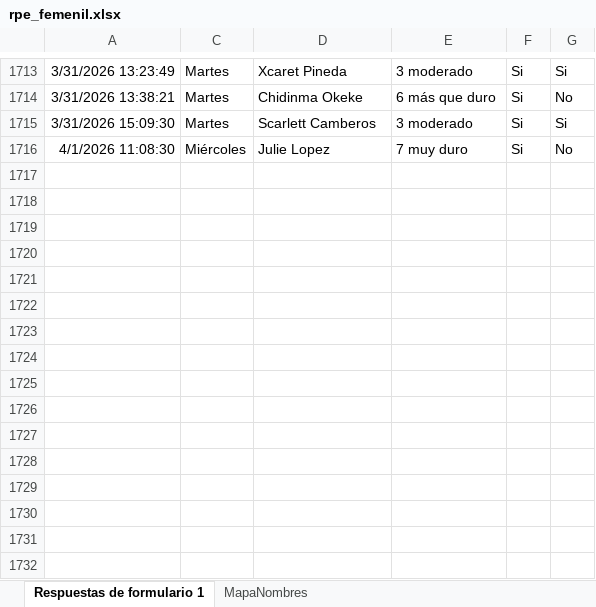
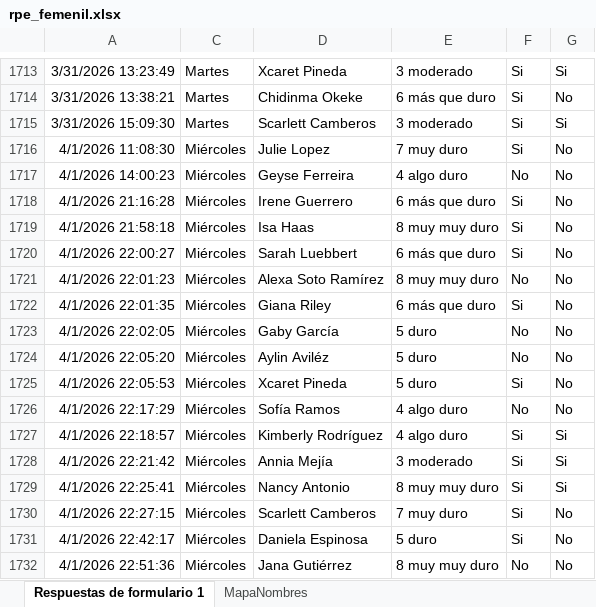
Before and after one commit to mr2293/dashboard_femenil, an Excel workbook: data/rpe_femenil.xlsx, sheet Respuestas de formulario 1, drawn as a sheet; only a part is shown, gaps mark what is left out; values as stored, in another font and other column widths than the file's, no borders; charts and pictures and conditional formats and table styles not drawn; the diff names each change by its address in the sheet, - before the commit and + after, or states it on an @@ line.

```diff
--- a/data/rpe_femenil.xlsx (sheet Respuestas de formulario 1)
+++ b/data/rpe_femenil.xlsx (sheet Respuestas de formulario 1)
+row 1717: 4/1/2026 14:00:23 | Miércoles | Geyse Ferreira | 4 algo duro | No | No
+row 1718: 4/1/2026 21:16:28 | Miércoles | Irene Guerrero | 6 más que duro | Si | No
+row 1719: 4/1/2026 21:58:18 | Miércoles | Isa Haas | 8 muy muy duro | Si | No
+row 1720: 4/1/2026 22:00:27 | Miércoles | Sarah Luebbert | 6 más que duro | Si | No
+row 1721: 4/1/2026 22:01:23 | Miércoles | Alexa Soto Ramírez | 8 muy muy duro | No | No
+row 1722: 4/1/2026 22:01:35 | Miércoles | Giana Riley | 6 más que duro | Si | No
+row 1723: 4/1/2026 22:02:05 | Miércoles | Gaby García | 5 duro | No | No
+row 1724: 4/1/2026 22:05:20 | Miércoles | Aylin Aviléz | 5 duro | No | No
+row 1725: 4/1/2026 22:05:53 | Miércoles | Xcaret Pineda | 5 duro | Si | No
+row 1726: 4/1/2026 22:17:29 | Miércoles | Sofía Ramos | 4 algo duro | No | No
+row 1727: 4/1/2026 22:18:57 | Miércoles | Kimberly Rodríguez | 4 algo duro | Si | Si
+row 1728: 4/1/2026 22:21:42 | Miércoles | Annia Mejía | 3 moderado | Si | Si
+row 1729: 4/1/2026 22:25:41 | Miércoles | Nancy Antonio | 8 muy muy duro | Si | Si
+row 1730: 4/1/2026 22:27:15 | Miércoles | Scarlett Camberos | 7 muy duro | Si | No
+row 1731: 4/1/2026 22:42:17 | Miércoles | Daniela Espinosa | 5 duro | Si | No
+row 1732: 4/1/2026 22:51:36 | Miércoles | Jana Gutiérrez | 8 muy muy duro | No | No
```
Also changed, not shown: hidden cells, data/cuestionario_femenil.xlsx.
